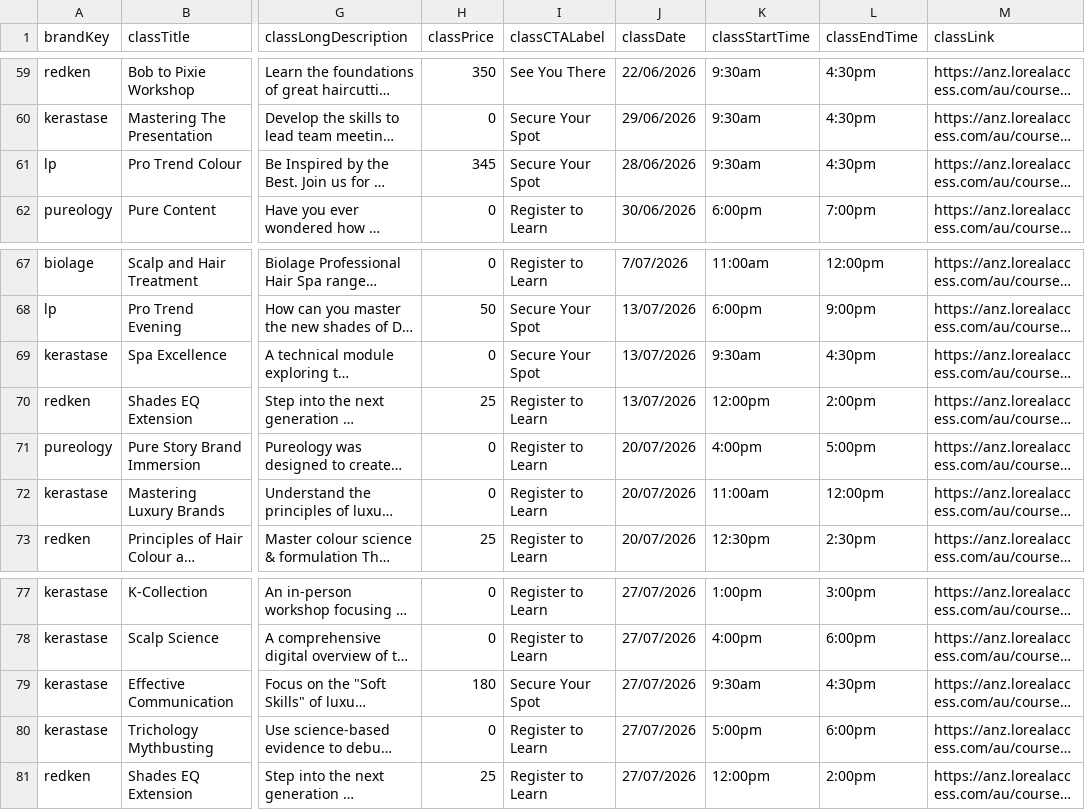
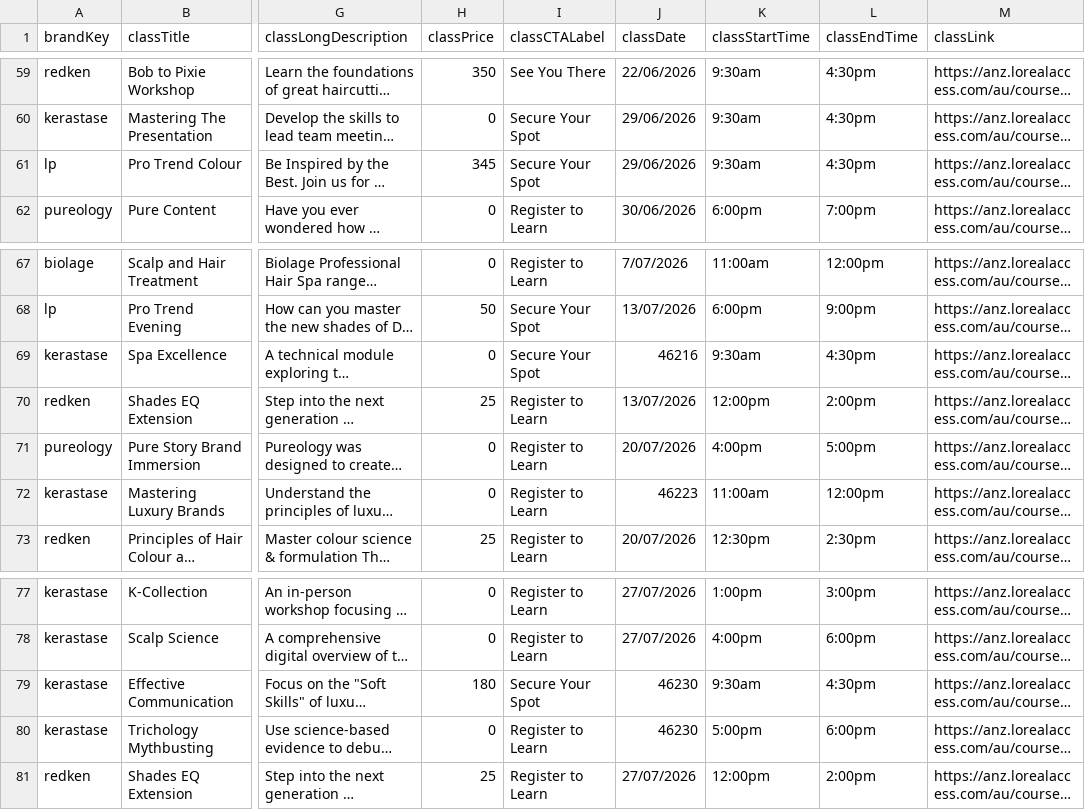
Before and after one commit to AdamHegartyLaws/ppd-salon-calendar, a CSV file: data/events.csv, drawn as a sheet; only a part is shown, gaps mark what is left out; long unchanged cells end in …; the diff names each change by its address in the sheet, - before the commit and + after, or states it on an @@ line.

Commit message:
commit

```diff
--- a/data/events.csv
+++ b/data/events.csv
-J61 (classDate): 28/06/2026
+J61 (classDate): 29/06/2026
-J69 (classDate): 13/07/2026
+J69 (classDate): 46216
-J72 (classDate): 20/07/2026
+J72 (classDate): 46223
-J79:J80 (classDate): 27/07/2026
+J79:J80 (classDate): 46230
```
